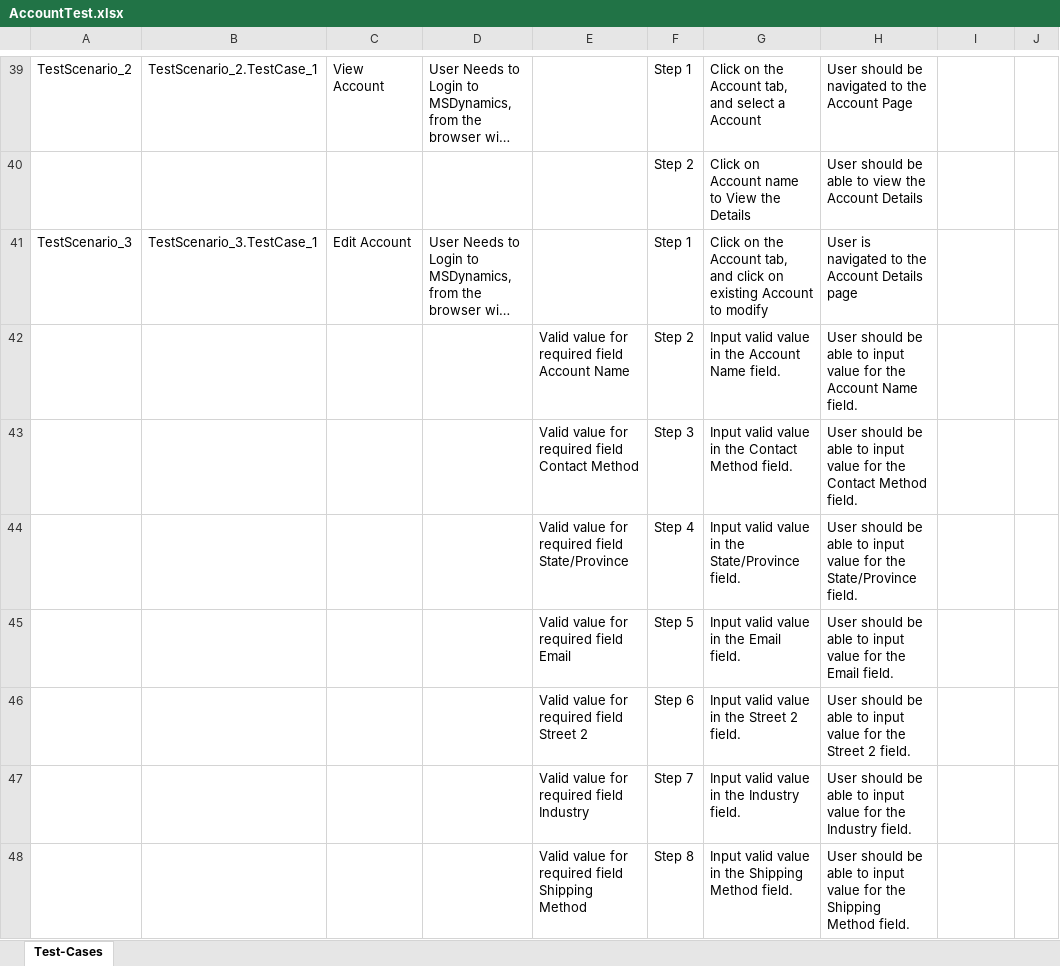
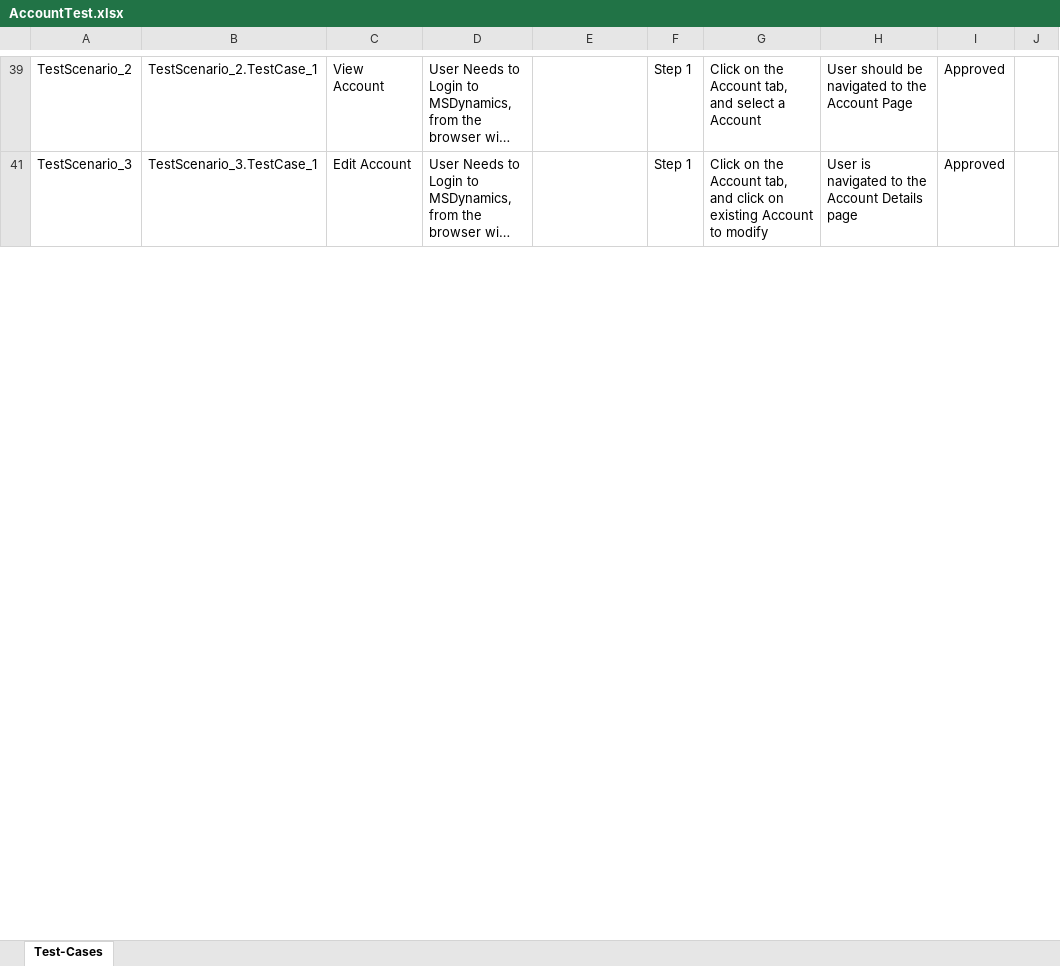
Before and after one commit to ShaikMohamedIrfan/MSD, an Excel workbook: AccountTest.xlsx, sheet Test-Cases, drawn as a sheet; only a part is shown, gaps mark what is left out; long unchanged cells end in …; values as stored, in another font and other column widths than the file's, no borders; table styles not drawn; the diff covers the shown part only; the diff names each change by its address in the sheet, - before the commit and + after, or states it on an @@ line.

Commit message:
Update AccountTest.xlsx

```diff
--- a/AccountTest.xlsx (sheet Test-Cases)
+++ b/AccountTest.xlsx (sheet Test-Cases)
-I39: (empty)
+I39: Approved
@@ row 40 hidden:  |  |  |  |  | Step 2 | Click on Account name to View the Details | User should be able to view the Account Details @@
-I41: (empty)
+I41: Approved
@@ row 42 hidden:  |  |  |  | Valid value for required field Account Name | Step 2 | Input valid value in the Account Name field. | User should be able to input value for the Account Name field. @@
@@ row 43 hidden:  |  |  |  | Valid value for required field Contact Method | Step 3 | Input valid value in the Contact Method field. | User should be able to input value for the Contact Method field. @@
@@ row 44 hidden:  |  |  |  | Valid value for required field State/Province | Step 4 | Input valid value in the State/Province field. | User should be able to input value for the State/Province field. @@
@@ row 45 hidden:  |  |  |  | Valid value for required field Email | Step 5 | Input valid value in the Email field. | User should be able to input value for the Email field. @@
@@ row 46 hidden:  |  |  |  | Valid value for required field Street 2 | Step 6 | Input valid value in the Street 2 field. | User should be able to input value for the Street 2 field. @@
@@ row 47 hidden:  |  |  |  | Valid value for required field Industry | Step 7 | Input valid value in the Industry field. | User should be able to input value for the Industry field. @@
@@ row 48 hidden:  |  |  |  | Valid value for required field Shipping Method | Step 8 | Input valid value in the Shipping Method field. | User should be able to input value for the Shipping Method field. @@
```
Also changed, not shown: 67 hidden or unhidden rows and 2 edited cells elsewhere in this sheet.
